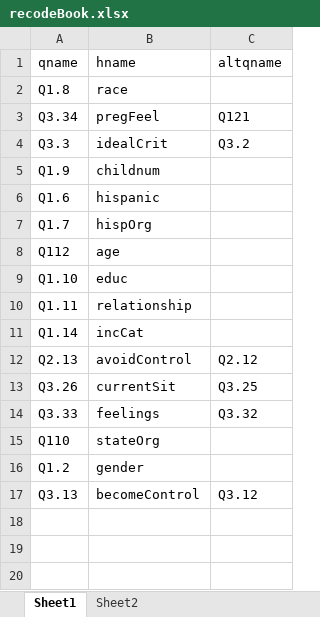
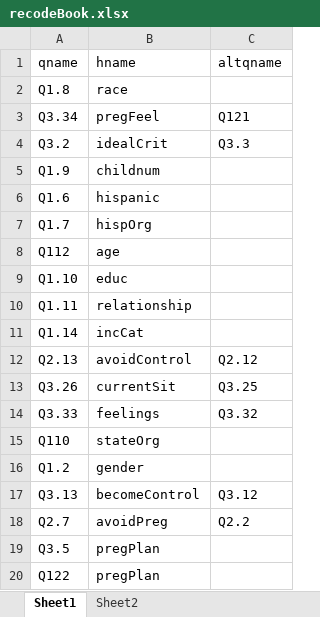
Before and after one commit to LiNk-NY/PregIntent, an Excel workbook: docs/recodeBook.xlsx, sheet Sheet1, drawn as a sheet; values as stored, in another font and other column widths than the file's, no borders; the diff names each change by its address in the sheet, - before the commit and + after, or states it on an @@ line.

Commit message:
update recode maps

```diff
--- a/docs/recodeBook.xlsx (sheet Sheet1)
+++ b/docs/recodeBook.xlsx (sheet Sheet1)
-A4 (qname): Q3.3
+A4 (qname): Q3.2
-C4 (altqname): Q3.2
+C4 (altqname): Q3.3
+row 18: Q2.7 | avoidPreg | Q2.2
+row 19: Q3.5 | pregPlan
+row 20: Q122 | pregPlan
```
Also changed, not shown: sheet Sheet2.
